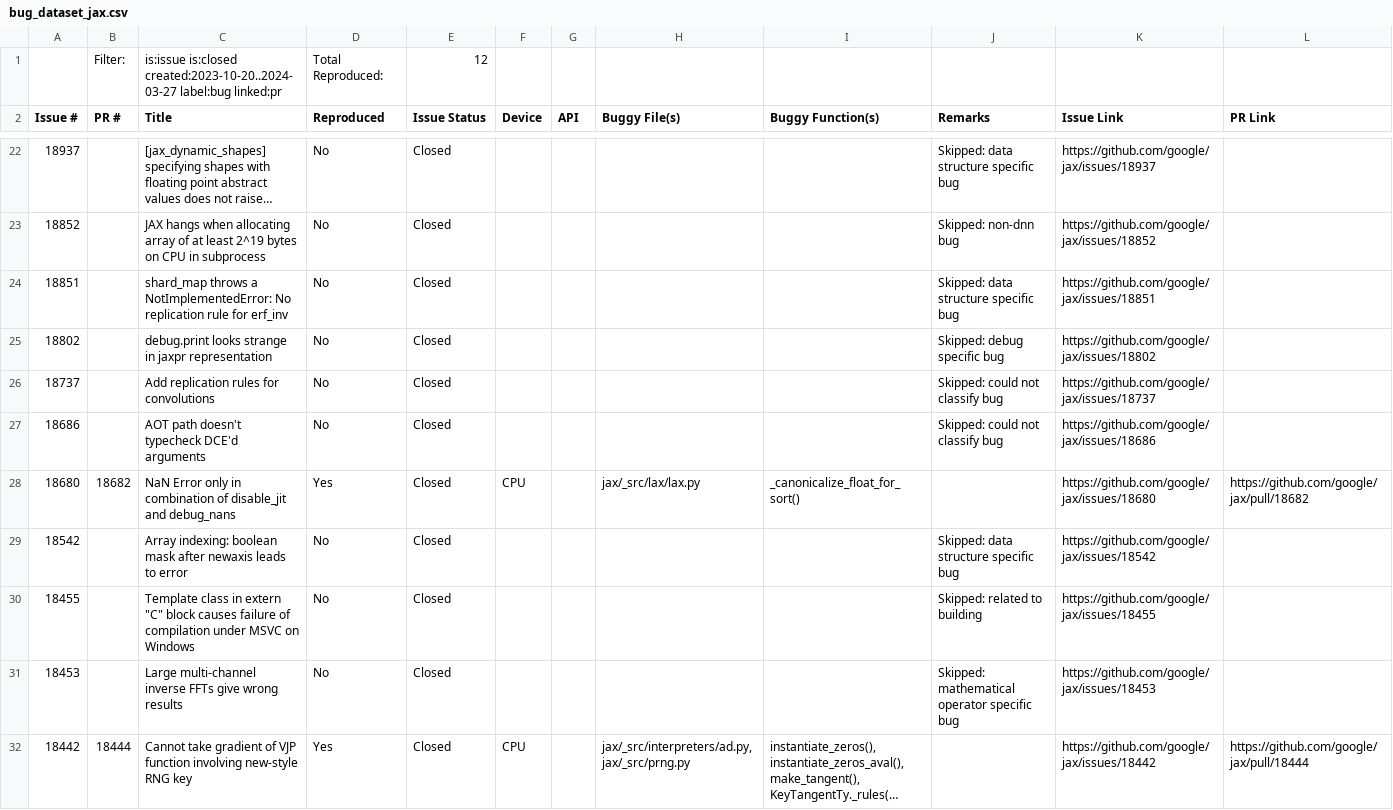
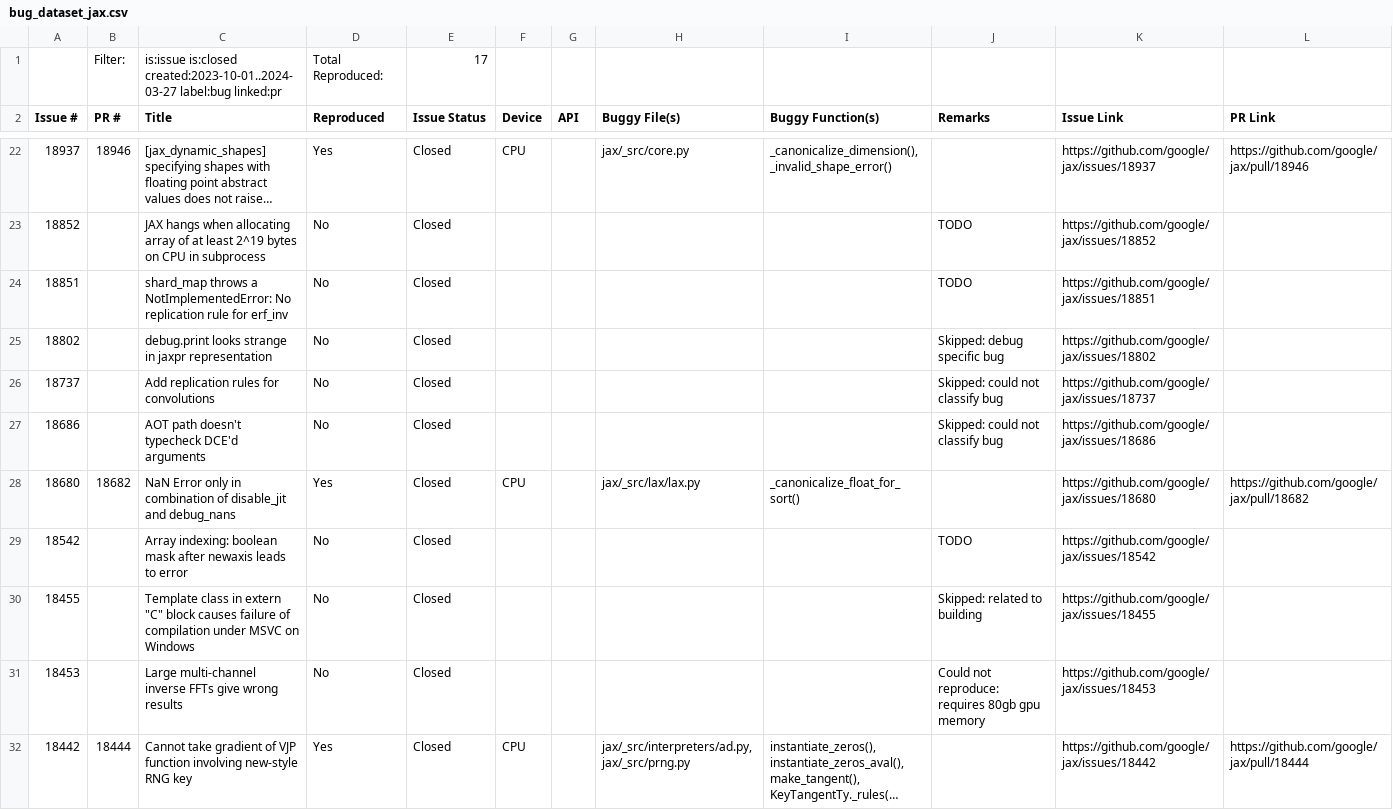
Before and after one commit to ncsu-swat/bugsindlls, a CSV file: bug_dataset_jax.csv, drawn as a sheet; only a part is shown, gaps mark what is left out; long unchanged cells end in …; the diff covers the shown part only; the diff names each change by its address in the sheet, - before the commit and + after, or states it on an @@ line.

```diff
--- a/bug_dataset_jax.csv
+++ b/bug_dataset_jax.csv
-C1 (Title): is:issue is:closed created:2023-10-20..2024-03-27 label:bug linked:pr
+C1 (Title): is:issue is:closed created:2023-10-01..2024-03-27 label:bug linked:pr
-E1 (Issue Status): 12
+E1 (Issue Status): 17
-B22 (PR #): (empty)
+B22 (PR #): 18946
-D22 (Reproduced): No
+D22 (Reproduced): Yes
-F22 (Device): (empty)
+F22 (Device): CPU
-H22 (Buggy File(s)): (empty)
+H22 (Buggy File(s)): jax/_src/core.py
-I22 (Buggy Function(s)): (empty)
+I22 (Buggy Function(s)): _canonicalize_dimension(), _invalid_shape_error()
-J22 (Remarks): Skipped: data structure specific bug
+J22 (Remarks): (empty)
-L22 (PR Link): (empty)
+L22 (PR Link): https://github.com/google/jax/pull/18946
-J23 (Remarks): Skipped: non-dnn bug
+J23 (Remarks): TODO
-J24 (Remarks): Skipped: data structure specific bug
+J24 (Remarks): TODO
-J29 (Remarks): Skipped: data structure specific bug
+J29 (Remarks): TODO
-J31 (Remarks): Skipped: mathematical operator specific bug
+J31 (Remarks): Could not reproduce: requires 80gb gpu memory
```
Also changed, not shown: 2 added rows and 45 edited cells elsewhere in this file.
